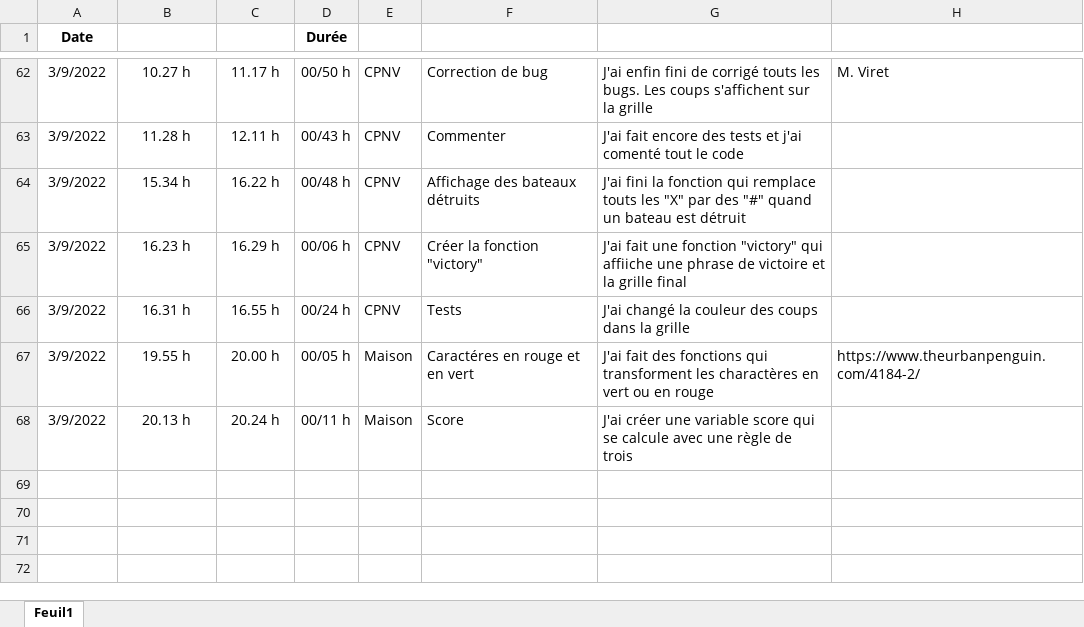
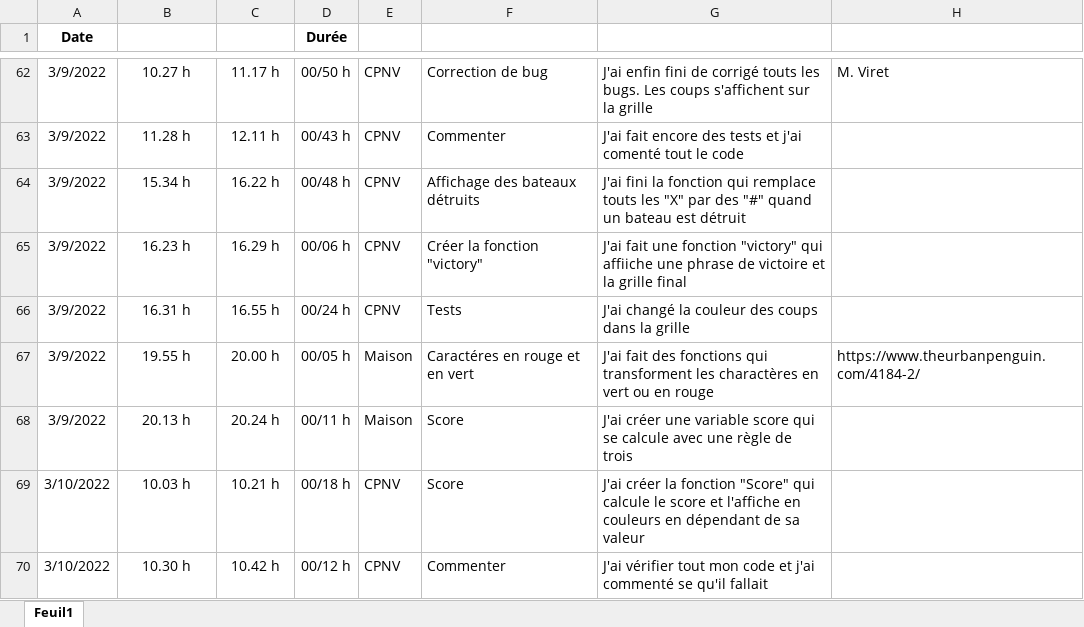
Before and after one commit to JoaoSantos129/BatailleNavale, an Excel workbook: Journaux/JournalDeTravail.xlsx, sheet Feuil1, drawn as a sheet; only a part is shown, gaps mark what is left out; values as stored, in another font and other column widths than the file's, no borders; conditional formats and table styles not drawn; the diff names each change by its address in the sheet, - before the commit and + after, or states it on an @@ line.

```diff
--- a/Journaux/JournalDeTravail.xlsx (sheet Feuil1)
+++ b/Journaux/JournalDeTravail.xlsx (sheet Feuil1)
+row 69: 3/10/2022 | 10.03 h | 10.21 h | 00/18 h | CPNV | Score | J'ai créer la fonction "Score" qui calcule le score et l'affiche en couleurs en dépendant de sa valeur
+row 70: 3/10/2022 | 10.30 h | 10.42 h | 00/12 h | CPNV | Commenter | J'ai vérifier tout mon code et j'ai commenté se qu'il fallait
```
Also changed, not shown: 2 other files.
